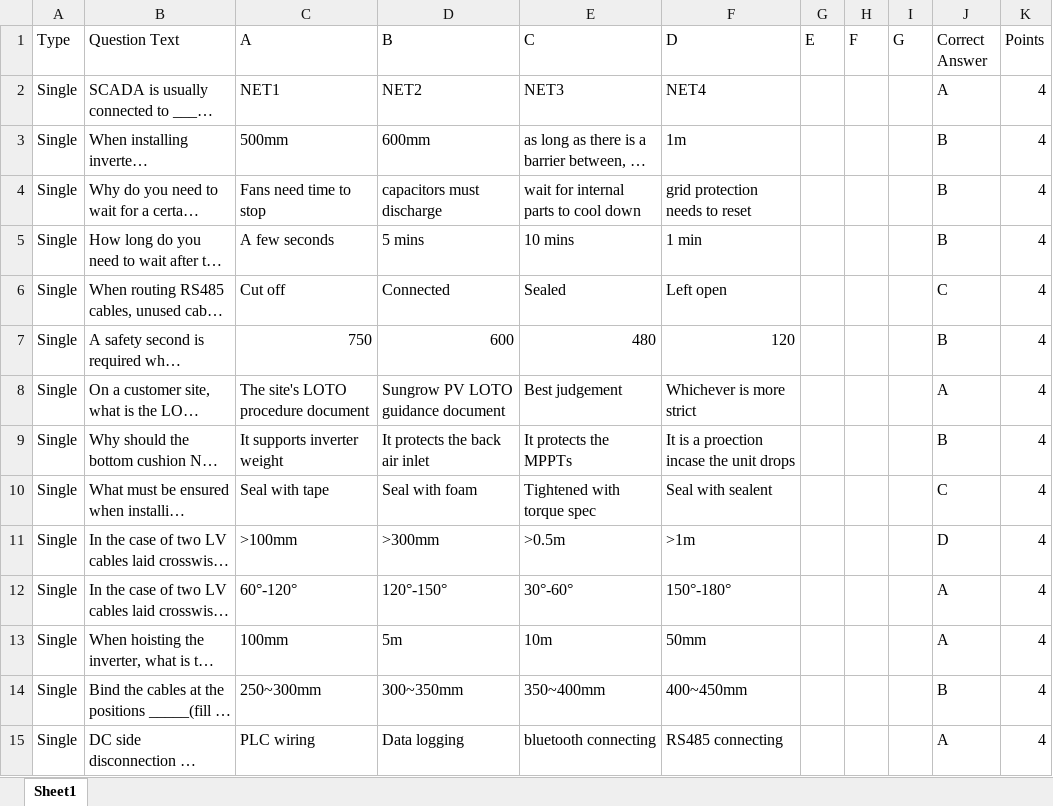
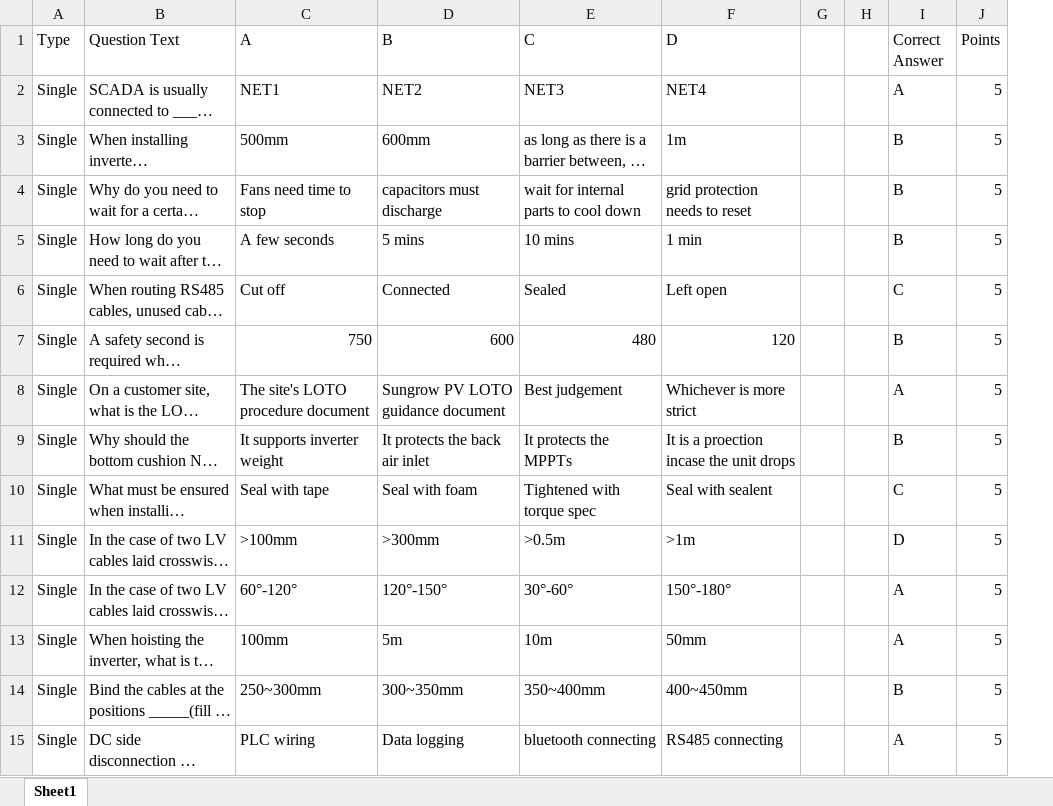
Before and after one commit to BowenHe1/Sungrow-Quiz-App, an Excel workbook: question_pool.xlsx, sheet Sheet1, drawn as a sheet; only a part is shown; long unchanged cells end in …; values as stored, in another font and other column widths than the file's, no borders; removed rows and columns are numbered as before the commit, all else as after; the diff covers the shown part only; the diff names each change by its address in the sheet, - before the commit and + after, or states it on an @@ line.

Commit message:
Update question pool for SG350HX-US-Safety

```diff
--- a/question_pool.xlsx (sheet Sheet1)
+++ b/question_pool.xlsx (sheet Sheet1)
-column G (E), empty
-column H (F), empty
-column I (G), empty
+column G, empty
+column H, empty
-J2:J15 (Points): 4
+J2:J15 (Points): 5
```
Also changed, not shown: 29 edited cells elsewhere in this sheet.
